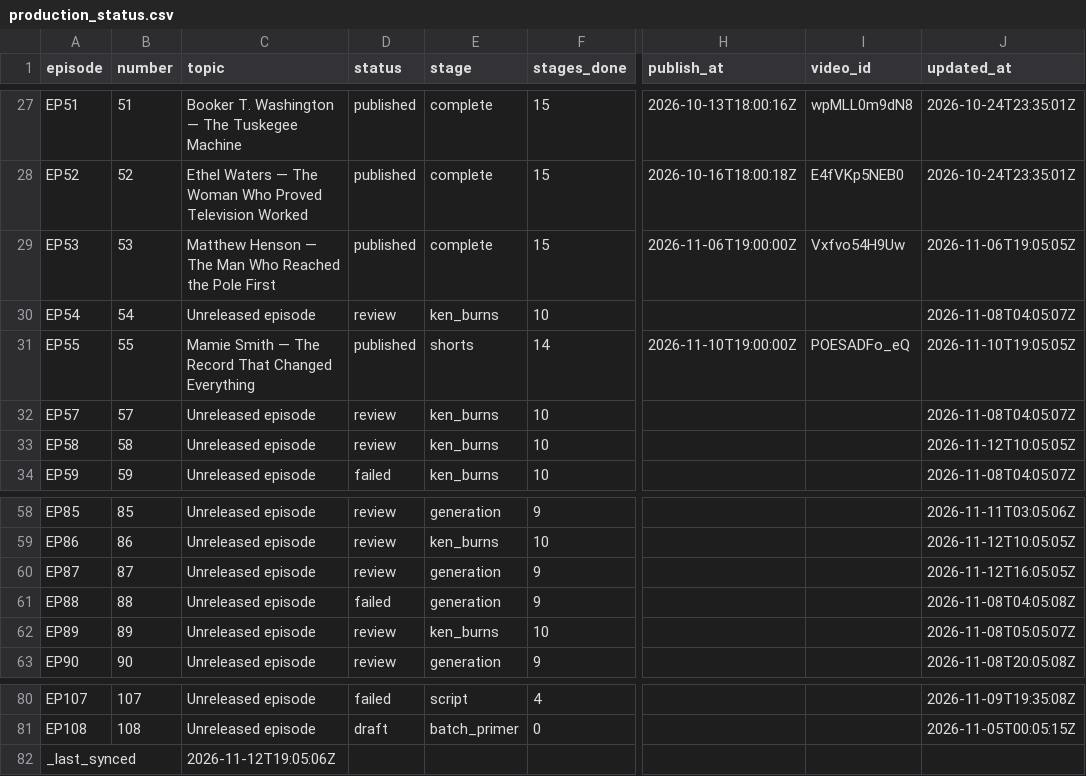
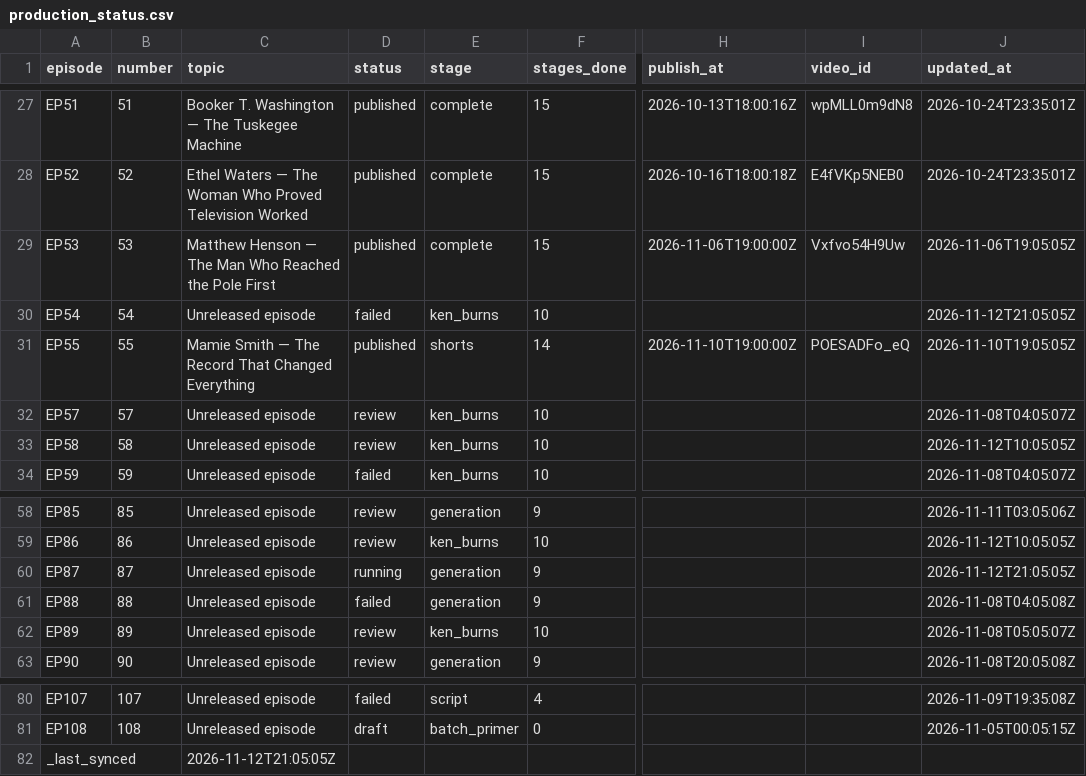
Before and after one commit to Dixon8303/ImaginariumOzone, a CSV file: status/production_status.csv, drawn as a sheet; only a part is shown, gaps mark what is left out; the diff names each change by its address in the sheet, - before the commit and + after, or states it on an @@ line.

Commit message:
sync: production status csv

```diff
--- a/status/production_status.csv
+++ b/status/production_status.csv
-D30 (status): review
+D30 (status): failed
-J30 (updated_at): 2026-11-08T04:05:07Z
+J30 (updated_at): 2026-11-12T21:05:05Z
-D60 (status): review
+D60 (status): running
-J60 (updated_at): 2026-11-12T16:05:05Z
+J60 (updated_at): 2026-11-12T21:05:05Z
-C82 (topic): 2026-11-12T19:05:06Z
+C82 (topic): 2026-11-12T21:05:05Z
```
